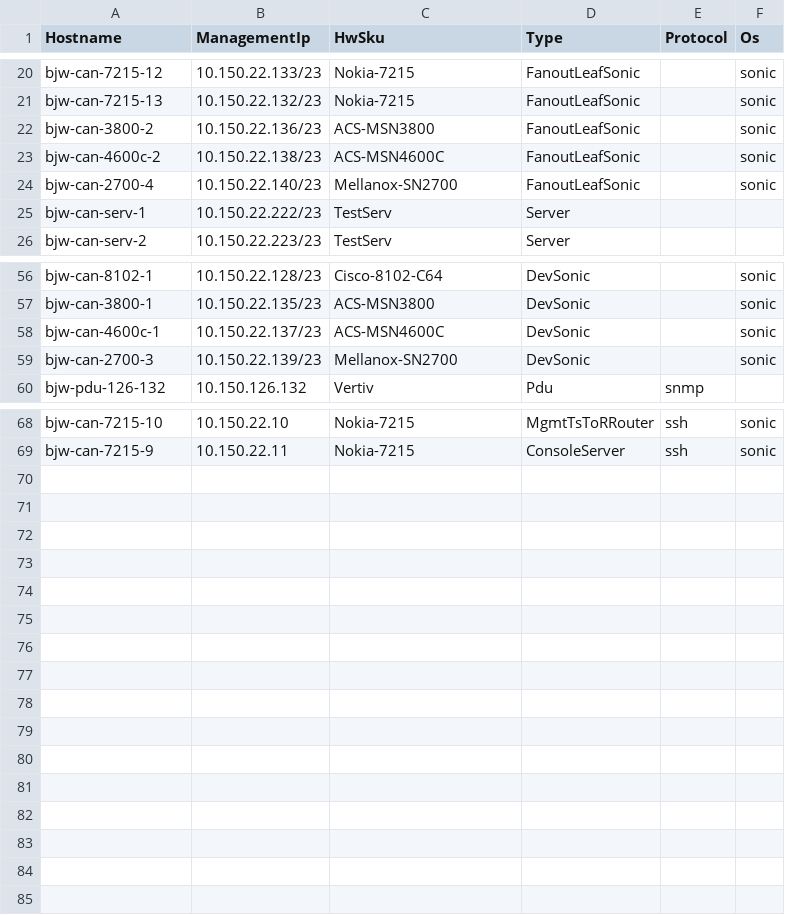
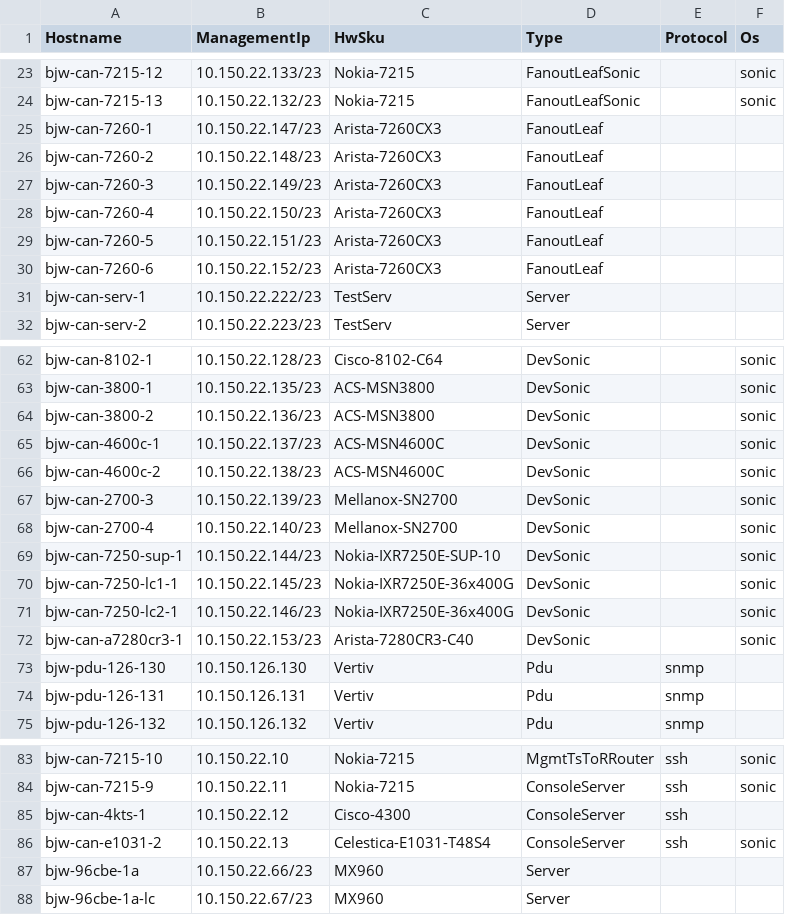
Before and after one commit to sonic-net/sonic-mgmt, a CSV file: ansible/files/sonic_bjw_devices.csv, drawn as a sheet; only a part is shown, gaps mark what is left out; the diff covers the shown part only.

```diff
--- a/ansible/files/sonic_bjw_devices.csv
+++ b/ansible/files/sonic_bjw_devices.csv
@@ -21,5 +24,8 @@ bjw-can-7215-12,10.150.22.133/23,Nokia-7215,FanoutLeafSonic,,sonic
 bjw-can-7215-13,10.150.22.132/23,Nokia-7215,FanoutLeafSonic,,sonic
-bjw-can-3800-2,10.150.22.136/23,ACS-MSN3800,FanoutLeafSonic,,sonic
-bjw-can-4600c-2,10.150.22.138/23,ACS-MSN4600C,FanoutLeafSonic,,sonic
-bjw-can-2700-4,10.150.22.140/23,Mellanox-SN2700,FanoutLeafSonic,,sonic
+bjw-can-7260-1,10.150.22.147/23,Arista-7260CX3,FanoutLeaf,,
+bjw-can-7260-2,10.150.22.148/23,Arista-7260CX3,FanoutLeaf,,
+bjw-can-7260-3,10.150.22.149/23,Arista-7260CX3,FanoutLeaf,,
+bjw-can-7260-4,10.150.22.150/23,Arista-7260CX3,FanoutLeaf,,
+bjw-can-7260-5,10.150.22.151/23,Arista-7260CX3,FanoutLeaf,,
+bjw-can-7260-6,10.150.22.152/23,Arista-7260CX3,FanoutLeaf,,
 bjw-can-serv-1,10.150.22.222/23,TestServ,Server,,
@@ -57,4 +63,13 @@ bjw-can-8102-1,10.150.22.128/23,Cisco-8102-C64,DevSonic,,sonic
 bjw-can-3800-1,10.150.22.135/23,ACS-MSN3800,DevSonic,,sonic
+bjw-can-3800-2,10.150.22.136/23,ACS-MSN3800,DevSonic,,sonic
 bjw-can-4600c-1,10.150.22.137/23,ACS-MSN4600C,DevSonic,,sonic
+bjw-can-4600c-2,10.150.22.138/23,ACS-MSN4600C,DevSonic,,sonic
 bjw-can-2700-3,10.150.22.139/23,Mellanox-SN2700,DevSonic,,sonic
+bjw-can-2700-4,10.150.22.140/23,Mellanox-SN2700,DevSonic,,sonic
+bjw-can-7250-sup-1,10.150.22.144/23,Nokia-IXR7250E-SUP-10,DevSonic,,sonic
+bjw-can-7250-lc1-1,10.150.22.145/23,Nokia-IXR7250E-36x400G,DevSonic,,sonic
+bjw-can-7250-lc2-1,10.150.22.146/23,Nokia-IXR7250E-36x400G,DevSonic,,sonic
+bjw-can-a7280cr3-1,10.150.22.153/23,Arista-7280CR3-C40,DevSonic,,sonic
+bjw-pdu-126-130,10.150.126.130,Vertiv,Pdu,snmp,
+bjw-pdu-126-131,10.150.126.131,Vertiv,Pdu,snmp,
 bjw-pdu-126-132,10.150.126.132,Vertiv,Pdu,snmp,
@@ -69 +84,5 @@ bjw-can-7215-10,10.150.22.10,Nokia-7215,MgmtTsToRRouter,ssh,sonic
 bjw-can-7215-9,10.150.22.11,Nokia-7215,ConsoleServer,ssh,sonic
+bjw-can-4kts-1,10.150.22.12,Cisco-4300,ConsoleServer,ssh,
+bjw-can-e1031-2,10.150.22.13,Celestica-E1031-T48S4,ConsoleServer,ssh,sonic
+bjw-96cbe-1a,10.150.22.66/23,MX960,Server,,
+bjw-96cbe-1a-lc,10.150.22.67/23,MX960,Server,,
```
Also changed, not shown: 3 added rows and 1 edited cell elsewhere in this file, ansible/files/sonic_bjw_console_links.csv, ansible/files/sonic_bjw_pdu_links.csv, 3 other files.
